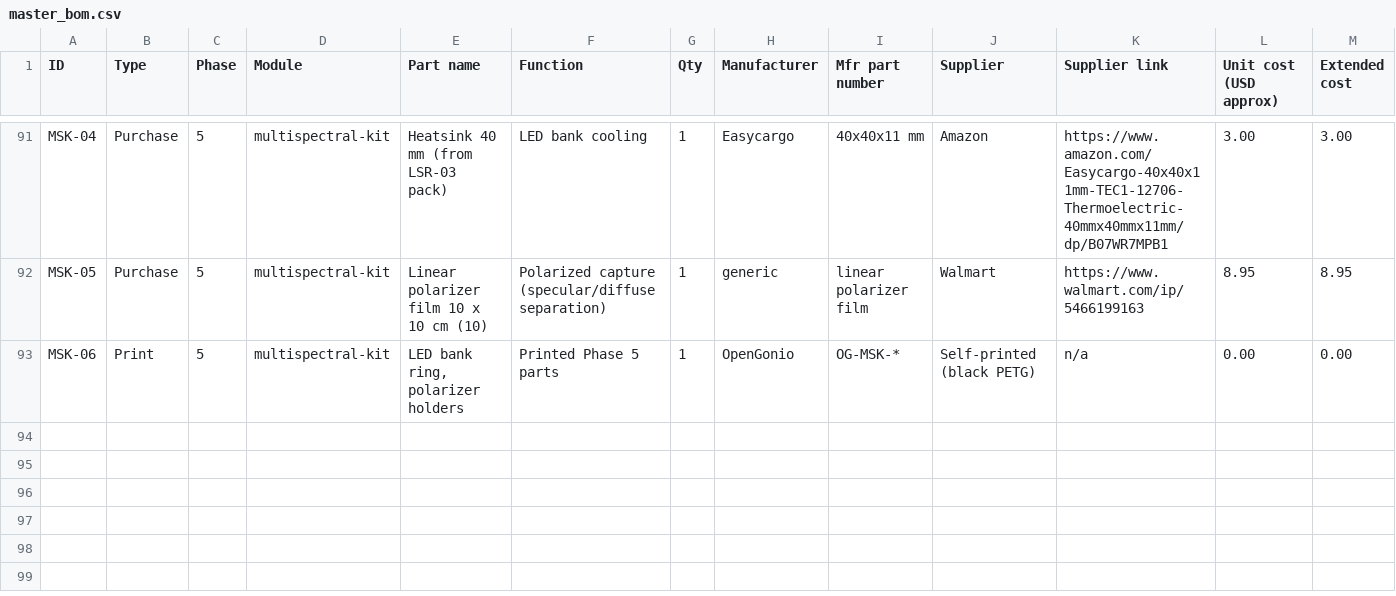
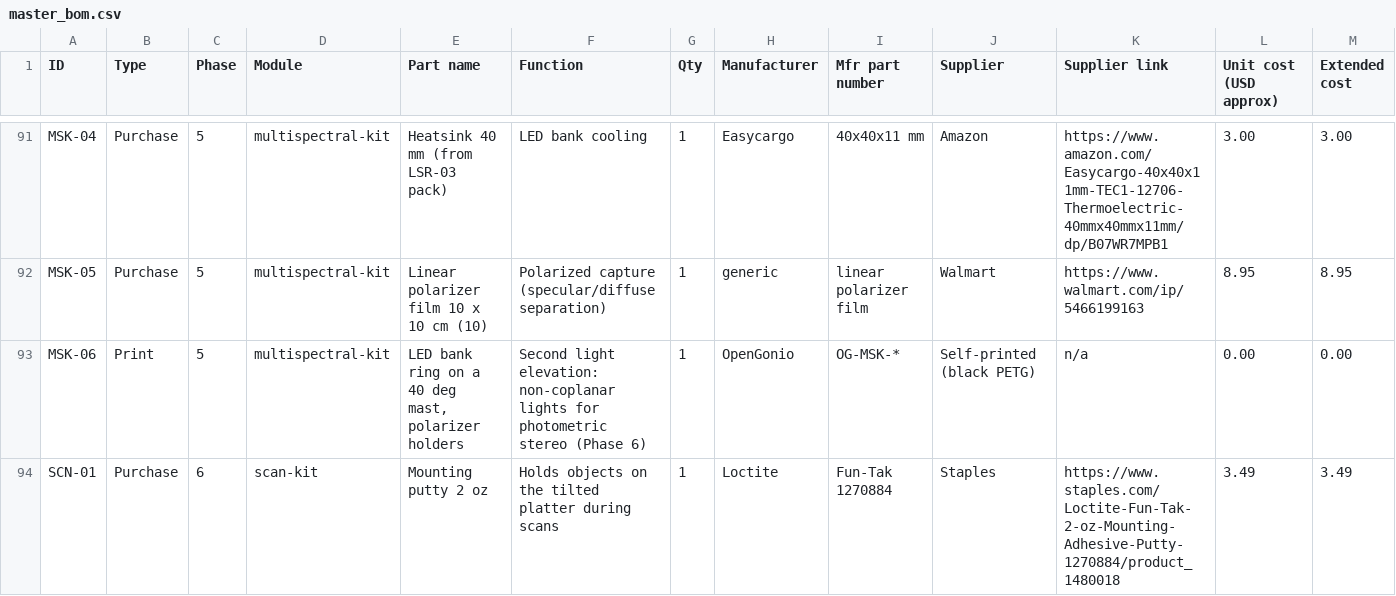
Before and after one commit to Normansrule/Gonioreflectometer-Open-Source, a CSV file: bom/master_bom.csv, drawn as a sheet; only a part is shown, gaps mark what is left out; rows hold the shown columns only; the diff covers the shown part only; the diff names each change by its address in the sheet, - before the commit and + after, or states it on an @@ line.

```diff
--- a/bom/master_bom.csv
+++ b/bom/master_bom.csv
-E93 (Part name): LED bank ring, polarizer holders
+E93 (Part name): LED bank ring on a 40 deg mast, polarizer holders
-F93 (Function): Printed Phase 5 parts
+F93 (Function): Second light elevation: non-coplanar lights for photometric stereo (Phase 6)
+row 94: SCN-01 | Purchase | 6 | scan-kit | Mounting putty 2 oz | Holds objects on the tilted platter during scans | 1 | Loctite | Fun-Tak 1270884 | Staples | https://www.staples.com/Loctite-Fun-Tak-2-oz-Mounting-Adhesive-Putty-1270884/product_1480018 | 3.49 | 3.49
```
Also changed, not shown: 2 added rows and 9 edited cells elsewhere in this file, bom/modules/base-frame.csv, bom/modules/multispectral-kit.csv, 46 other files.
